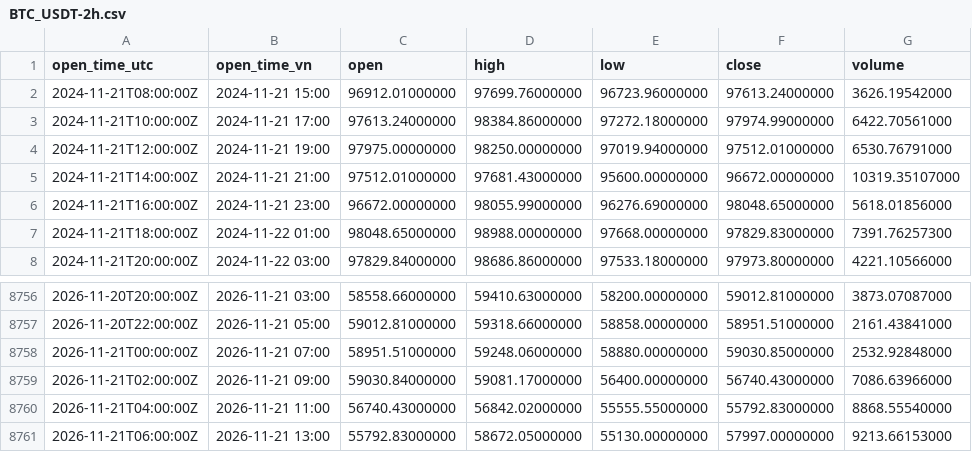
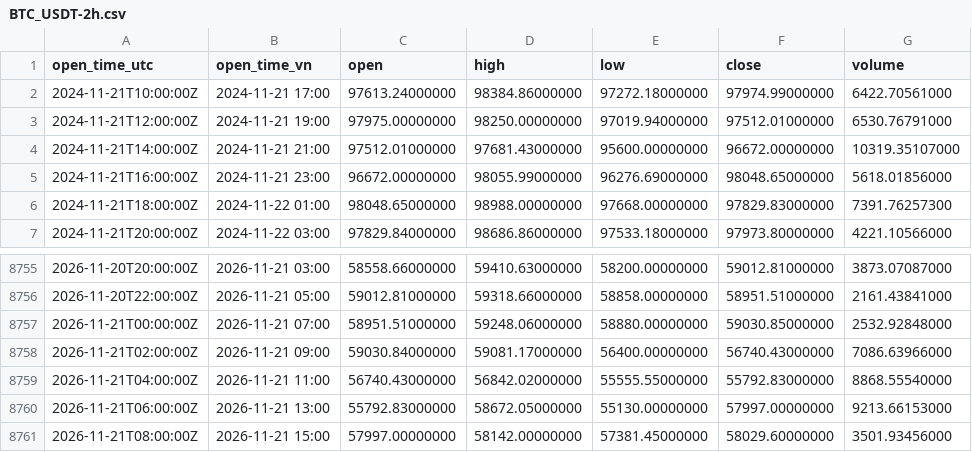
Before and after one commit to catruongminhduong/nen-btc, a CSV file: data/BTC_USDT-2h.csv, drawn as a sheet; only a part is shown, gaps mark what is left out; removed rows and columns are numbered as before the commit, all else as after; the diff names each change by its address in the sheet, - before the commit and + after, or states it on an @@ line.

```diff
--- a/data/BTC_USDT-2h.csv
+++ b/data/BTC_USDT-2h.csv
-row 2: 2024-11-21T08:00:00Z | 2024-11-21 15:00 | 96912.01000000 | 97699.76000000 | 96723.96000000 | 97613.24000000 | 3626.19542000
+row 8761: 2026-11-21T08:00:00Z | 2026-11-21 15:00 | 57997.00000000 | 58142.00000000 | 57381.45000000 | 58029.60000000 | 3501.93456000
```
Also changed, not shown: 7 other files.
